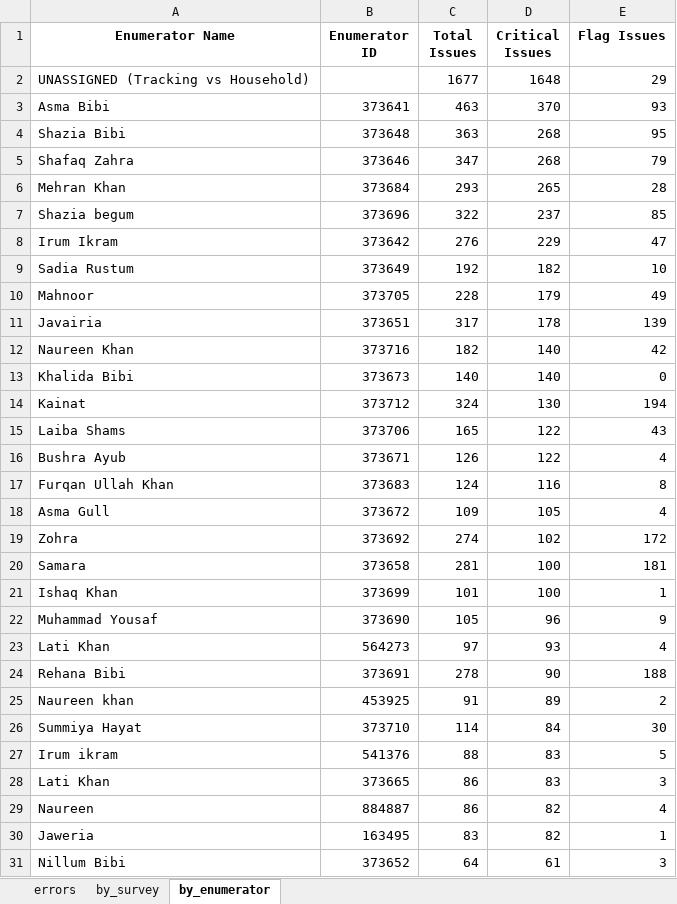
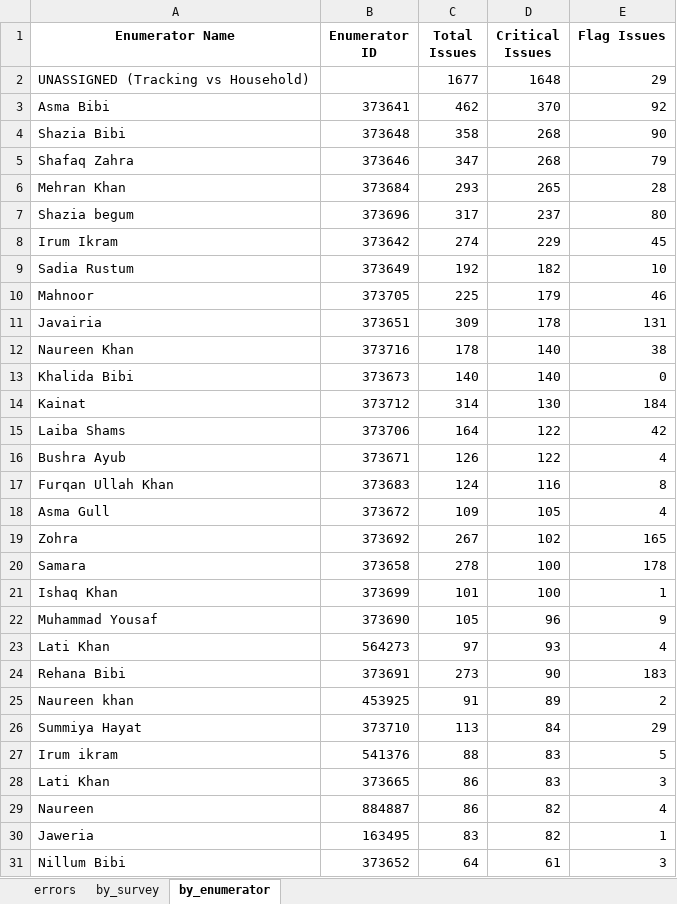
Before and after one commit to malkiaman-dev/KP_RAP_M_-_E_Dashboard, an Excel workbook: Error_log/Daily_Error_Log.xlsx, sheet by_enumerator, drawn as a sheet; only a part is shown; values as stored, in another font and other column widths than the file's, no borders; the diff covers the shown part only; the diff names each change by its address in the sheet, - before the commit and + after, or states it on an @@ line.

```diff
--- a/Error_log/Daily_Error_Log.xlsx (sheet by_enumerator)
+++ b/Error_log/Daily_Error_Log.xlsx (sheet by_enumerator)
-C3 (Total Issues): 463
+C3 (Total Issues): 462
-E3 (Flag Issues): 93
+E3 (Flag Issues): 92
-C4 (Total Issues): 363
+C4 (Total Issues): 358
-E4 (Flag Issues): 95
+E4 (Flag Issues): 90
-C7 (Total Issues): 322
+C7 (Total Issues): 317
-E7 (Flag Issues): 85
+E7 (Flag Issues): 80
-C8 (Total Issues): 276
+C8 (Total Issues): 274
-E8 (Flag Issues): 47
+E8 (Flag Issues): 45
-C10 (Total Issues): 228
+C10 (Total Issues): 225
-E10 (Flag Issues): 49
+E10 (Flag Issues): 46
-C11 (Total Issues): 317
+C11 (Total Issues): 309
-E11 (Flag Issues): 139
+E11 (Flag Issues): 131
-C12 (Total Issues): 182
+C12 (Total Issues): 178
-E12 (Flag Issues): 42
+E12 (Flag Issues): 38
-C14 (Total Issues): 324
+C14 (Total Issues): 314
-E14 (Flag Issues): 194
+E14 (Flag Issues): 184
-C15 (Total Issues): 165
+C15 (Total Issues): 164
-E15 (Flag Issues): 43
+E15 (Flag Issues): 42
-C19 (Total Issues): 274
+C19 (Total Issues): 267
-E19 (Flag Issues): 172
+E19 (Flag Issues): 165
-C20 (Total Issues): 281
+C20 (Total Issues): 278
-E20 (Flag Issues): 181
+E20 (Flag Issues): 178
-C24 (Total Issues): 278
+C24 (Total Issues): 273
-E24 (Flag Issues): 188
+E24 (Flag Issues): 183
-C26 (Total Issues): 114
+C26 (Total Issues): 113
-E26 (Flag Issues): 30
+E26 (Flag Issues): 29
```
Also changed, not shown: 2 edited cells elsewhere in this sheet, sheet errors, sheet by_survey, Error_log/Enumerator_Performance.xlsx, Error_log/Weekly_QA_Summary.xlsx, 1 other file.
